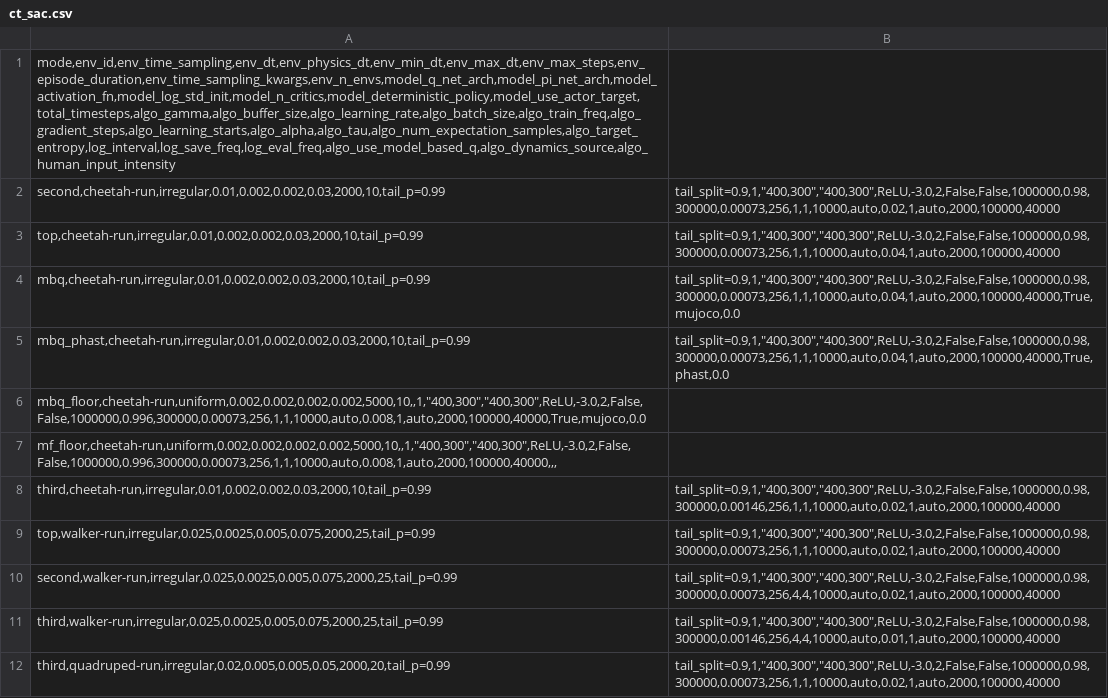
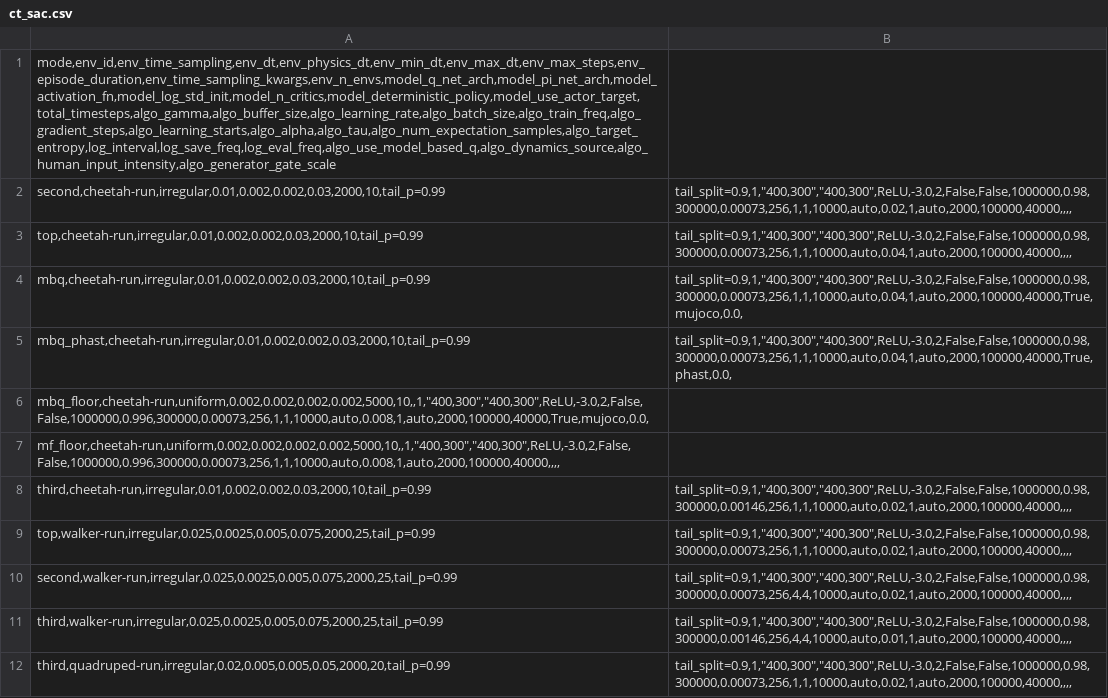
Before and after one commit to sebale16/ct-rl, a CSV file: benchmarks/hyperparams/ct_sac.csv, drawn as a sheet; only a part is shown; the diff covers the shown part only; the diff names each change by its address in the sheet, - before the commit and + after, or states it on an @@ line.

```diff
--- a/benchmarks/hyperparams/ct_sac.csv
+++ b/benchmarks/hyperparams/ct_sac.csv
-A1: mode,env_id,env_time_sampling,env_dt,env_physics_dt,env_min_dt,env_max_dt,env_max_steps,env_episode_duration,env_time_sampling_kwargs,env_n_envs,model_q_net_arch,model_pi_net_arch,model_activation_fn,model_log_std_init,model_n_critics,model_deterministic_policy,model_use_actor_target,total_timesteps,algo_gamma,algo_buffer_size,algo_learning_rate,algo_batch_size,algo_train_freq,algo_gradient_steps,algo_learning_starts,algo_alpha,algo_tau,algo_num_expectation_samples,algo_target_entropy,log_interval,log_save_freq,log_eval_freq,algo_use_model_based_q,algo_dynamics_source,algo_human_input_intensity
+A1: mode,env_id,env_time_sampling,env_dt,env_physics_dt,env_min_dt,env_max_dt,env_max_steps,env_episode_duration,env_time_sampling_kwargs,env_n_envs,model_q_net_arch,model_pi_net_arch,model_activation_fn,model_log_std_init,model_n_critics,model_deterministic_policy,model_use_actor_target,total_timesteps,algo_gamma,algo_buffer_size,algo_learning_rate,algo_batch_size,algo_train_freq,algo_gradient_steps,algo_learning_starts,algo_alpha,algo_tau,algo_num_expectation_samples,algo_target_entropy,log_interval,log_save_freq,log_eval_freq,algo_use_model_based_q,algo_dynamics_source,algo_human_input_intensity,algo_generator_gate_scale
-B2: tail_split=0.9,1,"400,300","400,300",ReLU,-3.0,2,False,False,1000000,0.98,300000,0.00073,256,1,1,10000,auto,0.02,1,auto,2000,100000,40000
+B2: tail_split=0.9,1,"400,300","400,300",ReLU,-3.0,2,False,False,1000000,0.98,300000,0.00073,256,1,1,10000,auto,0.02,1,auto,2000,100000,40000,,,,
-B3: tail_split=0.9,1,"400,300","400,300",ReLU,-3.0,2,False,False,1000000,0.98,300000,0.00073,256,1,1,10000,auto,0.04,1,auto,2000,100000,40000
+B3: tail_split=0.9,1,"400,300","400,300",ReLU,-3.0,2,False,False,1000000,0.98,300000,0.00073,256,1,1,10000,auto,0.04,1,auto,2000,100000,40000,,,,
-B4: tail_split=0.9,1,"400,300","400,300",ReLU,-3.0,2,False,False,1000000,0.98,300000,0.00073,256,1,1,10000,auto,0.04,1,auto,2000,100000,40000,True,mujoco,0.0
+B4: tail_split=0.9,1,"400,300","400,300",ReLU,-3.0,2,False,False,1000000,0.98,300000,0.00073,256,1,1,10000,auto,0.04,1,auto,2000,100000,40000,True,mujoco,0.0,
-B5: tail_split=0.9,1,"400,300","400,300",ReLU,-3.0,2,False,False,1000000,0.98,300000,0.00073,256,1,1,10000,auto,0.04,1,auto,2000,100000,40000,True,phast,0.0
+B5: tail_split=0.9,1,"400,300","400,300",ReLU,-3.0,2,False,False,1000000,0.98,300000,0.00073,256,1,1,10000,auto,0.04,1,auto,2000,100000,40000,True,phast,0.0,
-A6: mbq_floor,cheetah-run,uniform,0.002,0.002,0.002,0.002,5000,10,,1,"400,300","400,300",ReLU,-3.0,2,False,False,1000000,0.996,300000,0.00073,256,1,1,10000,auto,0.008,1,auto,2000,100000,40000,True,mujoco,0.0
+A6: mbq_floor,cheetah-run,uniform,0.002,0.002,0.002,0.002,5000,10,,1,"400,300","400,300",ReLU,-3.0,2,False,False,1000000,0.996,300000,0.00073,256,1,1,10000,auto,0.008,1,auto,2000,100000,40000,True,mujoco,0.0,
-A7: mf_floor,cheetah-run,uniform,0.002,0.002,0.002,0.002,5000,10,,1,"400,300","400,300",ReLU,-3.0,2,False,False,1000000,0.996,300000,0.00073,256,1,1,10000,auto,0.008,1,auto,2000,100000,40000,,,
+A7: mf_floor,cheetah-run,uniform,0.002,0.002,0.002,0.002,5000,10,,1,"400,300","400,300",ReLU,-3.0,2,False,False,1000000,0.996,300000,0.00073,256,1,1,10000,auto,0.008,1,auto,2000,100000,40000,,,,
-B8: tail_split=0.9,1,"400,300","400,300",ReLU,-3.0,2,False,False,1000000,0.98,300000,0.00146,256,1,1,10000,auto,0.02,1,auto,2000,100000,40000
+B8: tail_split=0.9,1,"400,300","400,300",ReLU,-3.0,2,False,False,1000000,0.98,300000,0.00146,256,1,1,10000,auto,0.02,1,auto,2000,100000,40000,,,,
-B9: tail_split=0.9,1,"400,300","400,300",ReLU,-3.0,2,False,False,1000000,0.98,300000,0.00073,256,1,1,10000,auto,0.02,1,auto,2000,100000,40000
+B9: tail_split=0.9,1,"400,300","400,300",ReLU,-3.0,2,False,False,1000000,0.98,300000,0.00073,256,1,1,10000,auto,0.02,1,auto,2000,100000,40000,,,,
-B10: tail_split=0.9,1,"400,300","400,300",ReLU,-3.0,2,False,False,1000000,0.98,300000,0.00073,256,4,4,10000,auto,0.02,1,auto,2000,100000,40000
+B10: tail_split=0.9,1,"400,300","400,300",ReLU,-3.0,2,False,False,1000000,0.98,300000,0.00073,256,4,4,10000,auto,0.02,1,auto,2000,100000,40000,,,,
-B11: tail_split=0.9,1,"400,300","400,300",ReLU,-3.0,2,False,False,1000000,0.98,300000,0.00146,256,4,4,10000,auto,0.01,1,auto,2000,100000,40000
+B11: tail_split=0.9,1,"400,300","400,300",ReLU,-3.0,2,False,False,1000000,0.98,300000,0.00146,256,4,4,10000,auto,0.01,1,auto,2000,100000,40000,,,,
-B12: tail_split=0.9,1,"400,300","400,300",ReLU,-3.0,2,False,False,1000000,0.98,300000,0.00073,256,1,1,10000,auto,0.02,1,auto,2000,100000,40000
+B12: tail_split=0.9,1,"400,300","400,300",ReLU,-3.0,2,False,False,1000000,0.98,300000,0.00073,256,1,1,10000,auto,0.02,1,auto,2000,100000,40000,,,,
```
Also changed, not shown: 3 added rows and 8 edited cells elsewhere in this file, 2 other files.
